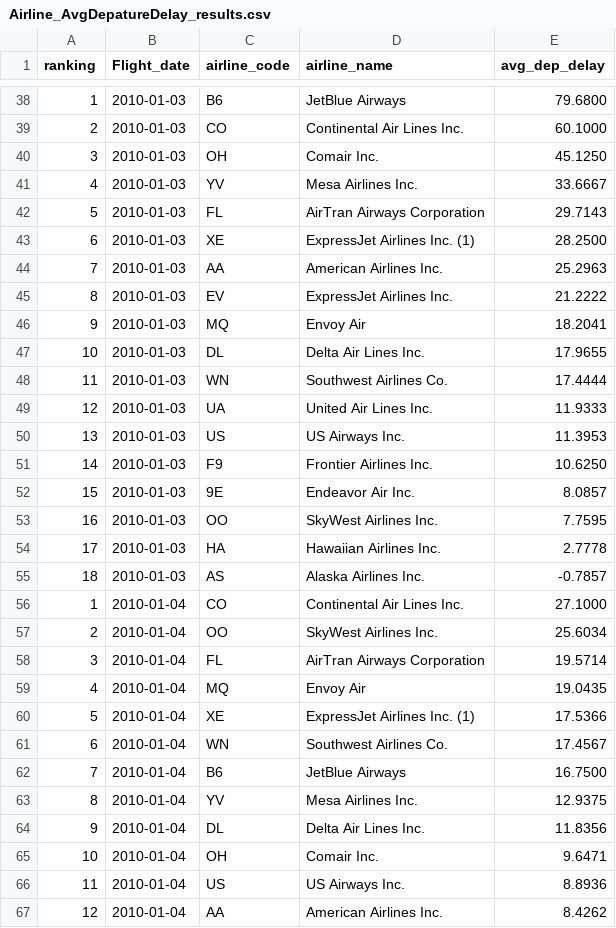
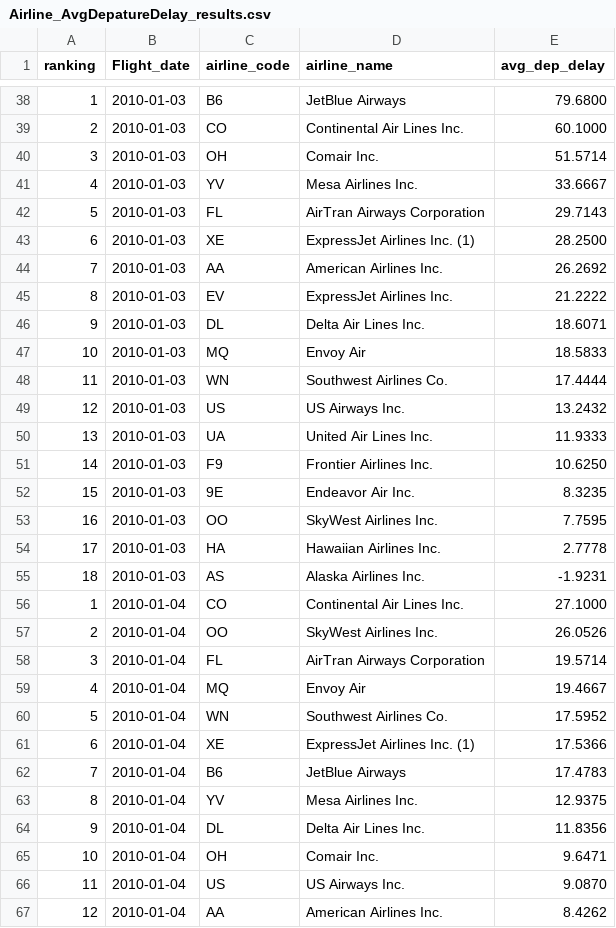
Before and after one commit to Im-TARO/Flights, a CSV file: SQL/Airline_AvgDepatureDelay_results.csv, drawn as a sheet; only a part is shown, gaps mark what is left out; the diff covers the shown part only.

```diff
--- a/SQL/Airline_AvgDepatureDelay_results.csv
+++ b/SQL/Airline_AvgDepatureDelay_results.csv
@@ -39,3 +39,3 @@ ranking,Flight_date,airline_code,airline_name,avg_dep_delay
 2,2010-01-03,CO,Continental Air Lines Inc.,60.1000
-3,2010-01-03,OH,Comair Inc.,45.1250
+3,2010-01-03,OH,Comair Inc.,51.5714
 4,2010-01-03,YV,Mesa Airlines Inc.,33.6667
@@ -43,21 +43,21 @@ ranking,Flight_date,airline_code,airline_name,avg_dep_delay
 6,2010-01-03,XE,ExpressJet Airlines Inc. (1),28.2500
-7,2010-01-03,AA,American Airlines Inc.,25.2963
+7,2010-01-03,AA,American Airlines Inc.,26.2692
 8,2010-01-03,EV,ExpressJet Airlines Inc.,21.2222
-9,2010-01-03,MQ,Envoy Air,18.2041
-10,2010-01-03,DL,Delta Air Lines Inc.,17.9655
+9,2010-01-03,DL,Delta Air Lines Inc.,18.6071
+10,2010-01-03,MQ,Envoy Air,18.5833
 11,2010-01-03,WN,Southwest Airlines Co.,17.4444
-12,2010-01-03,UA,United Air Lines Inc.,11.9333
-13,2010-01-03,US,US Airways Inc.,11.3953
+12,2010-01-03,US,US Airways Inc.,13.2432
+13,2010-01-03,UA,United Air Lines Inc.,11.9333
 14,2010-01-03,F9,Frontier Airlines Inc.,10.6250
-15,2010-01-03,9E,Endeavor Air Inc.,8.0857
+15,2010-01-03,9E,Endeavor Air Inc.,8.3235
 16,2010-01-03,OO,SkyWest Airlines Inc.,7.7595
 17,2010-01-03,HA,Hawaiian Airlines Inc.,2.7778
-18,2010-01-03,AS,Alaska Airlines Inc.,-0.7857
+18,2010-01-03,AS,Alaska Airlines Inc.,-1.9231
 1,2010-01-04,CO,Continental Air Lines Inc.,27.1000
-2,2010-01-04,OO,SkyWest Airlines Inc.,25.6034
+2,2010-01-04,OO,SkyWest Airlines Inc.,26.0526
 3,2010-01-04,FL,AirTran Airways Corporation,19.5714
-4,2010-01-04,MQ,Envoy Air,19.0435
-5,2010-01-04,XE,ExpressJet Airlines Inc. (1),17.5366
-6,2010-01-04,WN,Southwest Airlines Co.,17.4567
-7,2010-01-04,B6,JetBlue Airways,16.7500
+4,2010-01-04,MQ,Envoy Air,19.4667
+5,2010-01-04,WN,Southwest Airlines Co.,17.5952
+6,2010-01-04,XE,ExpressJet Airlines Inc. (1),17.5366
+7,2010-01-04,B6,JetBlue Airways,17.4783
 8,2010-01-04,YV,Mesa Airlines Inc.,12.9375
@@ -65,3 +65,3 @@ ranking,Flight_date,airline_code,airline_name,avg_dep_delay
 10,2010-01-04,OH,Comair Inc.,9.6471
-11,2010-01-04,US,US Airways Inc.,8.8936
+11,2010-01-04,US,US Airways Inc.,9.0870
 12,2010-01-04,AA,American Airlines Inc.,8.4262
```
Also changed, not shown: 1 added row, 1 removed row and 111 edited cells elsewhere in this file, SQL/Airline_AvgArrivalDelay_results.csv, SQL/Airline_AvgDistance_results.csv, 13 other files.
